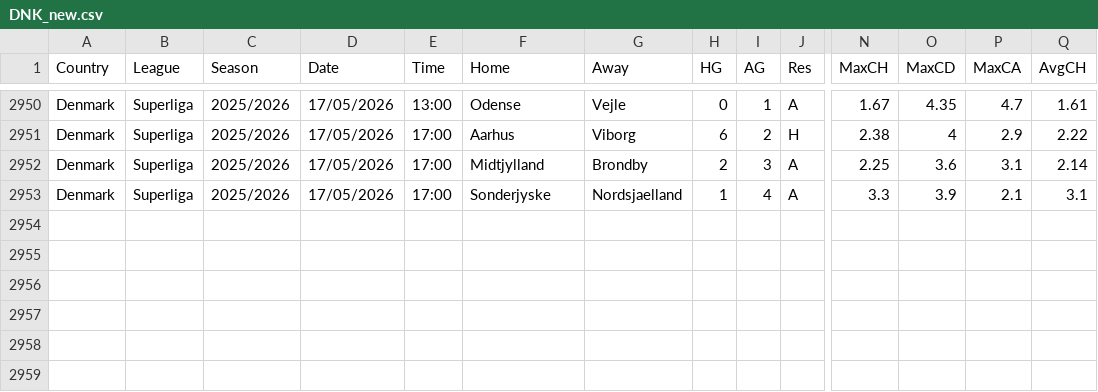
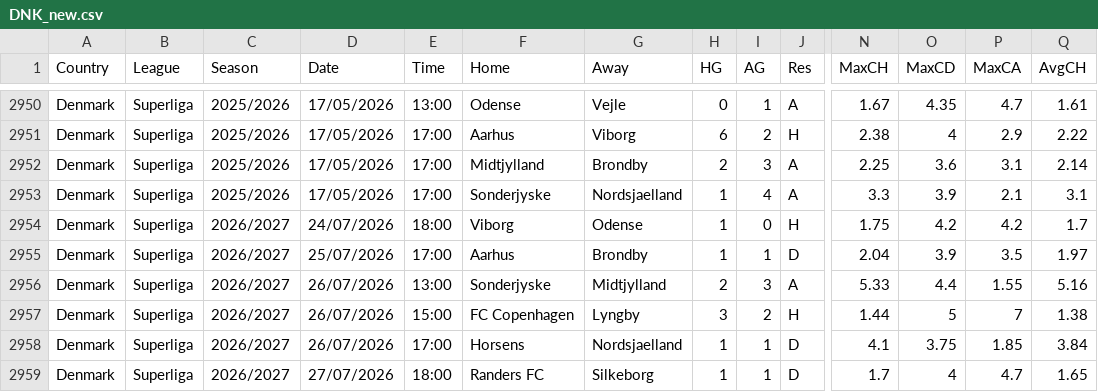
Before and after one commit to dan-owolabi/predict, a CSV file: data/football-data-support/DNK_new.csv, drawn as a sheet; only a part is shown, gaps mark what is left out; rows hold the shown columns only; the diff names each change by its address in the sheet, - before the commit and + after, or states it on an @@ line.

```diff
--- a/data/football-data-support/DNK_new.csv
+++ b/data/football-data-support/DNK_new.csv
+row 2954: Denmark | Superliga | 2026/2027 | 24/07/2026 | 18:00 | Viborg | Odense | 1 | 0 | H | 1.75 | 4.2 | 4.2 | 1.7
+row 2955: Denmark | Superliga | 2026/2027 | 25/07/2026 | 17:00 | Aarhus | Brondby | 1 | 1 | D | 2.04 | 3.9 | 3.5 | 1.97
+row 2956: Denmark | Superliga | 2026/2027 | 26/07/2026 | 13:00 | Sonderjyske | Midtjylland | 2 | 3 | A | 5.33 | 4.4 | 1.55 | 5.16
+row 2957: Denmark | Superliga | 2026/2027 | 26/07/2026 | 15:00 | FC Copenhagen | Lyngby | 3 | 2 | H | 1.44 | 5 | 7 | 1.38
+row 2958: Denmark | Superliga | 2026/2027 | 26/07/2026 | 17:00 | Horsens | Nordsjaelland | 1 | 1 | D | 4.1 | 3.75 | 1.85 | 3.84
+row 2959: Denmark | Superliga | 2026/2027 | 27/07/2026 | 18:00 | Randers FC | Silkeborg | 1 | 1 | D | 1.7 | 4 | 4.7 | 1.65
```
Also changed, not shown: data/football-data-support/NOR_new.csv, data/football-data-support/RUS_new.csv, 4 other files.
